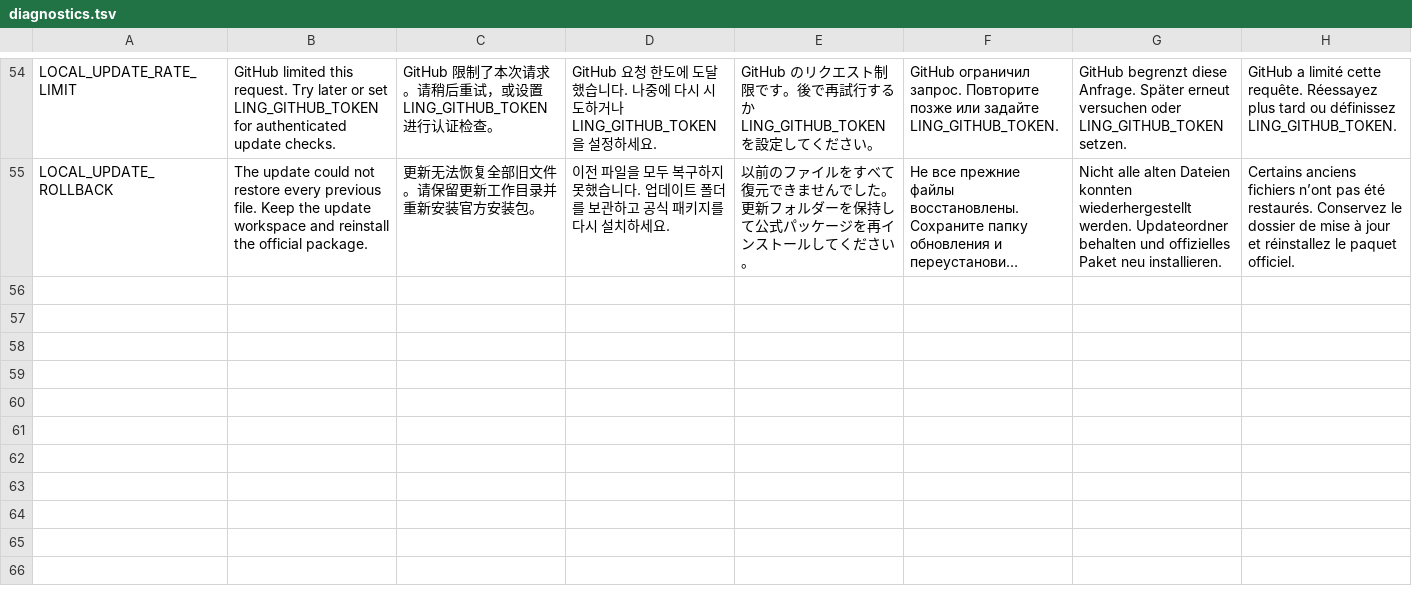
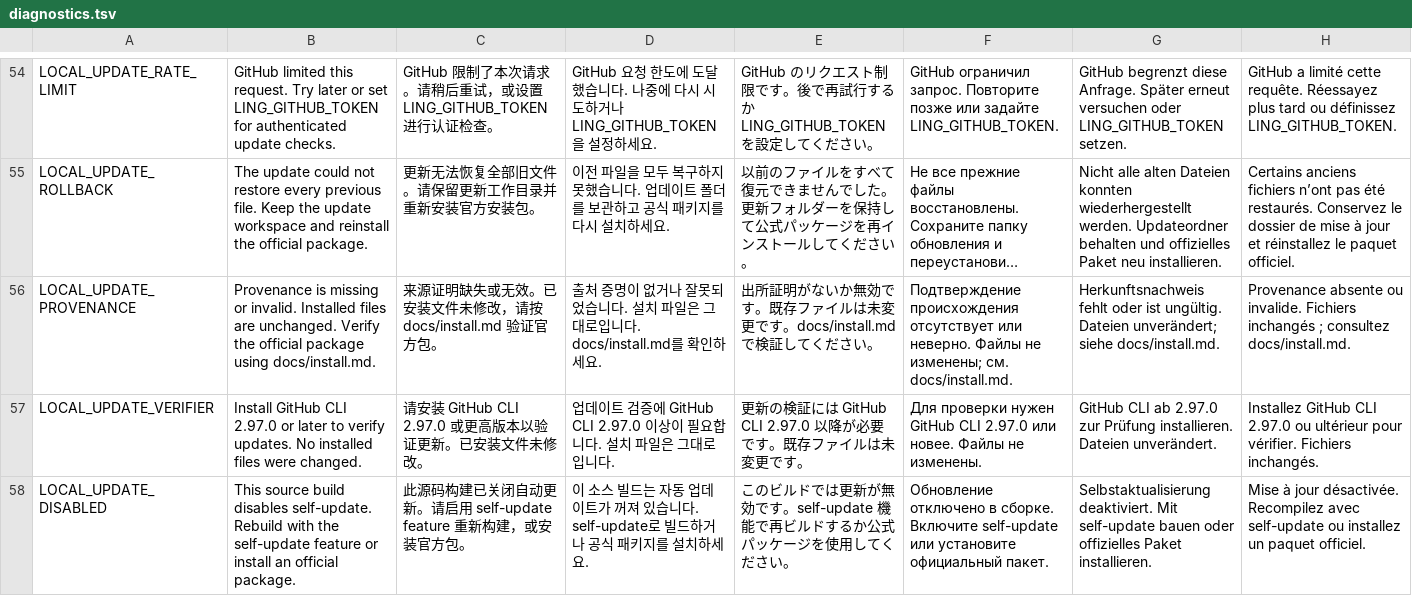
Before and after one commit to 921108257/ling, a TSV file: crates/cli-help/src/diagnostics.tsv, drawn as a sheet; only a part is shown, gaps mark what is left out; long unchanged cells end in …; the diff names each change by its address in the sheet, - before the commit and + after, or states it on an @@ line.

```diff
--- a/crates/cli-help/src/diagnostics.tsv
+++ b/crates/cli-help/src/diagnostics.tsv
+row 56: LOCAL_UPDATE_PROVENANCE | Provenance is missing or invalid. Installed files are unchanged. Verify the official package using docs/install.md. | 来源证明缺失或无效。已安装文件未修改，请按 docs/install.md 验证官方包。 | 출처 증명이 없거나 잘못되었습니다. 설치 파일은 그대로입니다. docs/install.md를 확인하세요. | 出所証明がないか無効です。既存ファイルは未変更です。docs/install.md で検証してください。 | Подтверждение происхождения отсутствует или неверно. Файлы не изменены; см. docs/install.md. | Herkunftsnachweis fehlt oder ist ungültig. Dateien unverändert; siehe docs/install.md. | Provenance absente ou invalide. Fichiers inchangés ; consultez docs/install.md.
+row 57: LOCAL_UPDATE_VERIFIER | Install GitHub CLI 2.97.0 or later to verify updates. No installed files were changed. | 请安装 GitHub CLI 2.97.0 或更高版本以验证更新。已安装文件未修改。 | 업데이트 검증에 GitHub CLI 2.97.0 이상이 필요합니다. 설치 파일은 그대로입니다. | 更新の検証には GitHub CLI 2.97.0 以降が必要です。既存ファイルは未変更です。 | Для проверки нужен GitHub CLI 2.97.0 или новее. Файлы не изменены. | GitHub CLI ab 2.97.0 zur Prüfung installieren. Dateien unverändert. | Installez GitHub CLI 2.97.0 ou ultérieur pour vérifier. Fichiers inchangés.
+row 58: LOCAL_UPDATE_DISABLED | This source build disables self-update. Rebuild with the self-update feature or install an official package. | 此源码构建已关闭自动更新。请启用 self-update feature 重新构建，或安装官方包。 | 이 소스 빌드는 자동 업데이트가 꺼져 있습니다. self-update로 빌드하거나 공식 패키지를 설치하세요. | このビルドでは更新が無効です。self-update 機能で再ビルドするか公式パッケージを使用してください。 | Обновление отключено в сборке. Включите self-update или установите официальный пакет. | Selbstaktualisierung deaktiviert. Mit self-update bauen oder offizielles Paket installieren. | Mise à jour désactivée. Recompilez avec self-update ou installez un paquet officiel.
```
Also changed, not shown: crates/server/src/update/messages.tsv, 48 other files.
